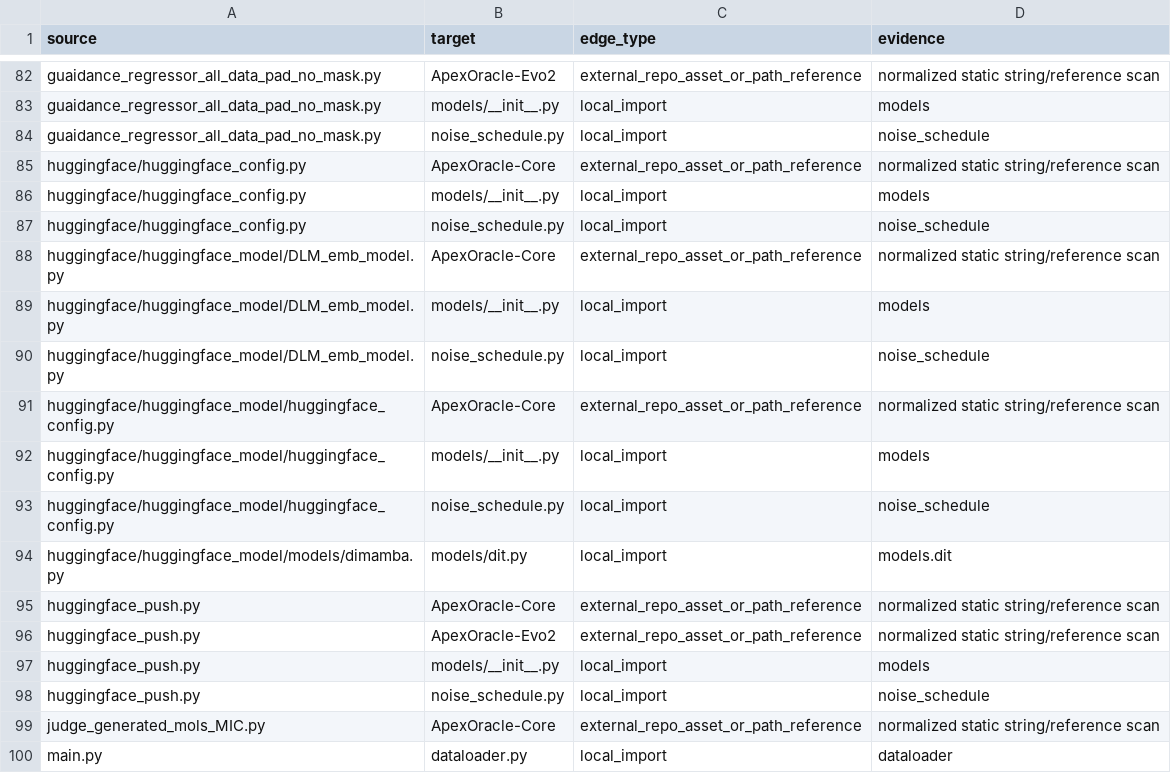
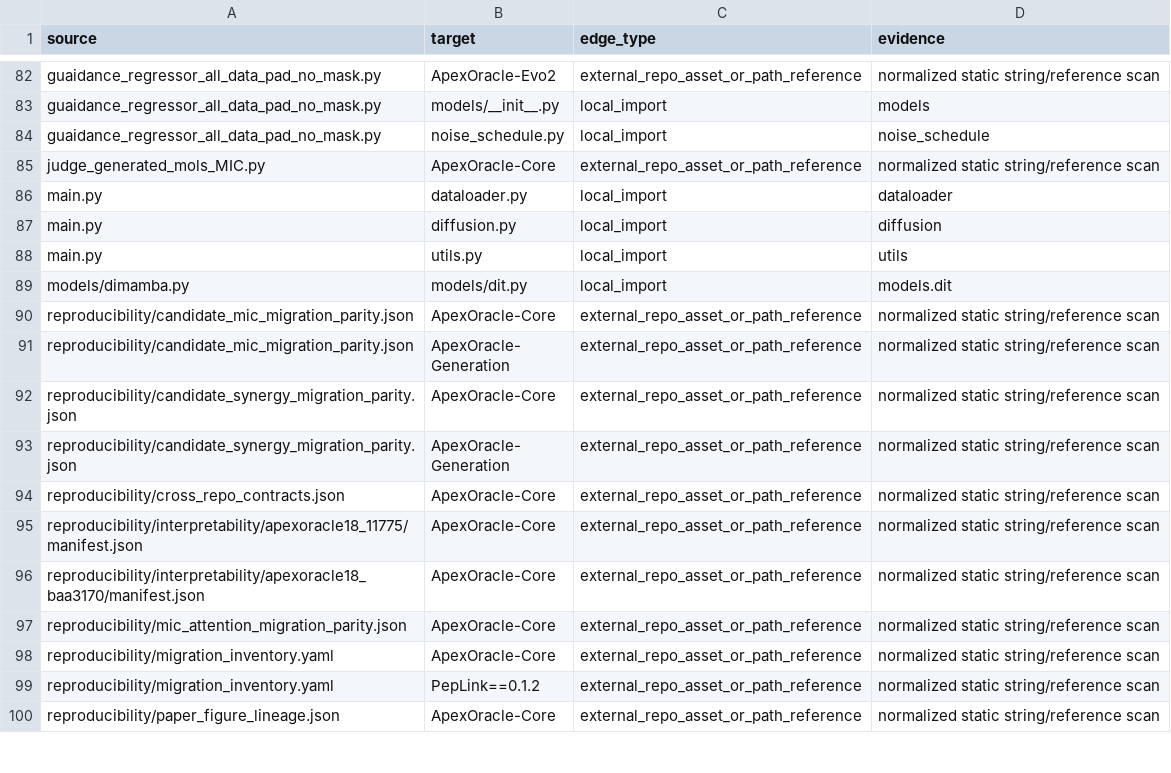
Before and after one commit to DragonDescentZerotsu/ApexOracle-MDLM, a CSV file: reproducibility/code_dependency_edges.csv, drawn as a sheet; only a part is shown, gaps mark what is left out; the shorter side is filled out with more unchanged rows; the diff names each change by its address in the sheet, - before the commit and + after, or states it on an @@ line.

Commit message:
refactor: remove legacy hugging face duplicates

```diff
--- a/reproducibility/code_dependency_edges.csv
+++ b/reproducibility/code_dependency_edges.csv
-row 85: huggingface/huggingface_config.py | ApexOracle-Core | external_repo_asset_or_path_reference | normalized static string/reference scan
-row 86: huggingface/huggingface_config.py | models/__init__.py | local_import | models
-row 87: huggingface/huggingface_config.py | noise_schedule.py | local_import | noise_schedule
-row 88: huggingface/huggingface_model/DLM_emb_model.py | ApexOracle-Core | external_repo_asset_or_path_reference | normalized static string/reference scan
-row 89: huggingface/huggingface_model/DLM_emb_model.py | models/__init__.py | local_import | models
-row 90: huggingface/huggingface_model/DLM_emb_model.py | noise_schedule.py | local_import | noise_schedule
-row 91: huggingface/huggingface_model/huggingface_config.py | ApexOracle-Core | external_repo_asset_or_path_reference | normalized static string/reference scan
-row 92: huggingface/huggingface_model/huggingface_config.py | models/__init__.py | local_import | models
-row 93: huggingface/huggingface_model/huggingface_config.py | noise_schedule.py | local_import | noise_schedule
-row 94: huggingface/huggingface_model/models/dimamba.py | models/dit.py | local_import | models.dit
-row 95: huggingface_push.py | ApexOracle-Core | external_repo_asset_or_path_reference | normalized static string/reference scan
-row 96: huggingface_push.py | ApexOracle-Evo2 | external_repo_asset_or_path_reference | normalized static string/reference scan
-row 97: huggingface_push.py | models/__init__.py | local_import | models
-row 98: huggingface_push.py | noise_schedule.py | local_import | noise_schedule
```
Also changed, not shown: 32 other files.
